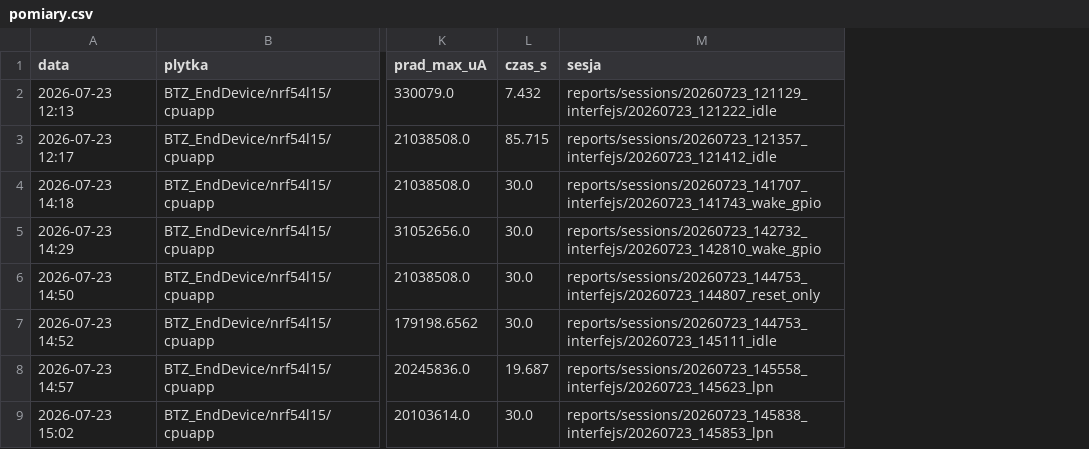
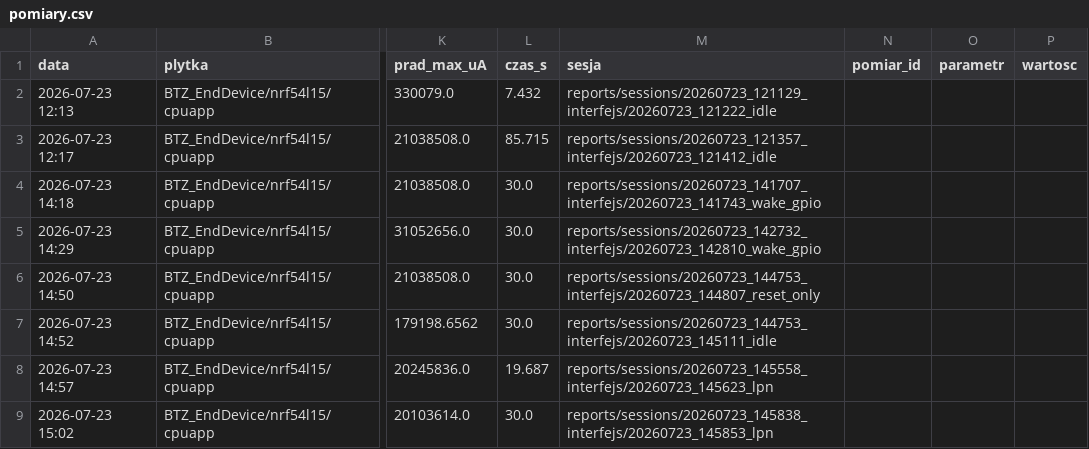
Before and after one commit to qbx11/board-power-test, a CSV file: reports/pomiary.csv, drawn as a sheet; only a part is shown, gaps mark what is left out; the diff covers the shown part only; the diff names each change by its address in the sheet, - before the commit and + after, or states it on an @@ line.

```diff
--- a/reports/pomiary.csv
+++ b/reports/pomiary.csv
+column N (pomiar_id), empty
+column O (parametr), empty
+column P (wartosc), empty
```
Also changed, not shown: 5 added rows elsewhere in this file, 9 other files.
